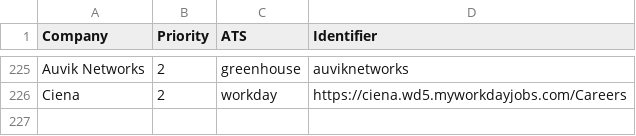
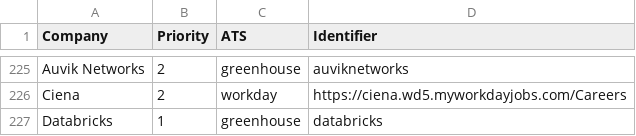
Before and after one commit to AdwitaK/internship-tracker, a CSV file: data/companies.csv, drawn as a sheet; only a part is shown, gaps mark what is left out.

Commit message:
Add company

```diff
--- a/data/companies.csv
+++ b/data/companies.csv
@@ -226 +226,2 @@ Auvik Networks,2,greenhouse,auviknetworks
 Ciena,2,workday,https://ciena.wd5.myworkdayjobs.com/Careers
+Databricks,1,greenhouse,databricks
```
